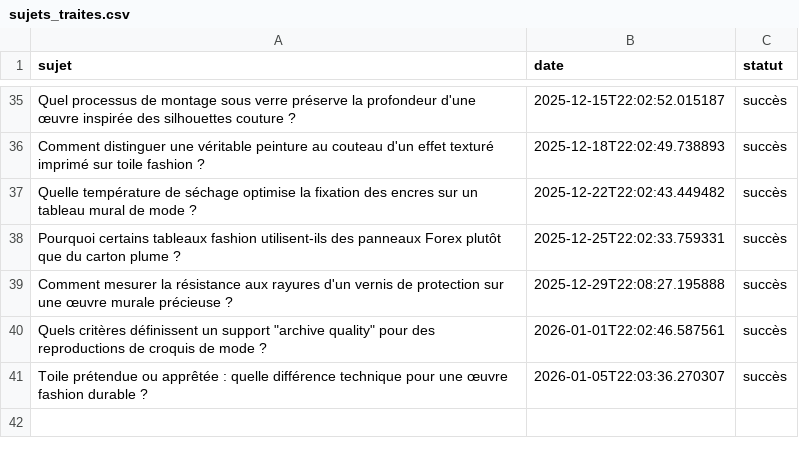
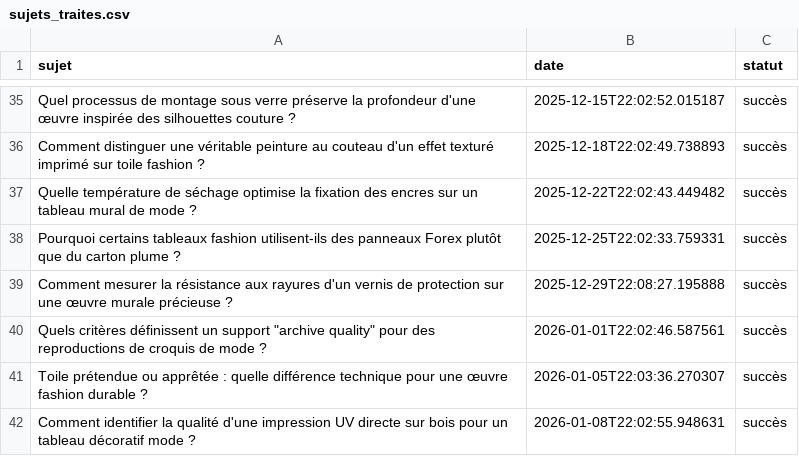
Before and after one commit to Metalosmose21/Mode-3, a CSV file: sujets_traites.csv, drawn as a sheet; only a part is shown, gaps mark what is left out; the diff names each change by its address in the sheet, - before the commit and + after, or states it on an @@ line.

```diff
--- a/sujets_traites.csv
+++ b/sujets_traites.csv
+row 42: Comment identifier la qualité d'une impression UV directe sur bois pour un tableau décoratif mode ? | 2026-01-08T22:02:55.948631 | succès
```
Also changed, not shown: sujets.csv.
